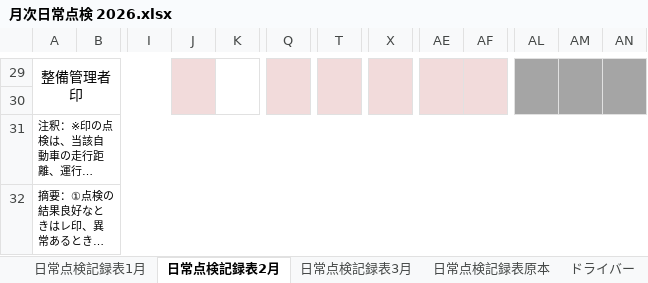
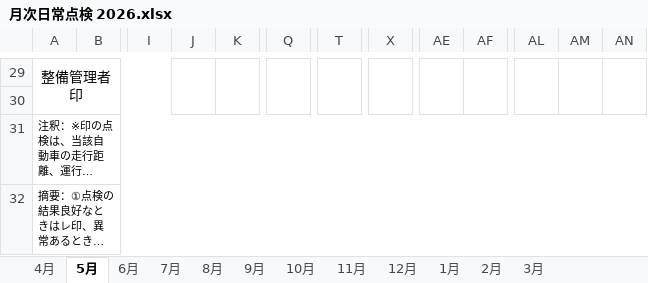
Before and after one commit to sinyuubuturyuu/sinyuubuturyuu-apps3, an Excel workbook: sinyuubuturyuu-pc/getujinitijyoutenkenhyou-pc/月次日常点検 2026.xlsx, sheet 5月, drawn as a sheet; only a part is shown, gaps mark what is left out; long unchanged cells end in …; values as stored, in another font and other column widths than the file's, no borders; charts and pictures not drawn; the diff covers the shown part only; the diff names each change by its address in the sheet, - before the commit and + after, or states it on an @@ line.

```diff
--- a/sinyuubuturyuu-pc/getujinitijyoutenkenhyou-pc/月次日常点検 2026.xlsx (sheet 5月)
+++ b/sinyuubuturyuu-pc/getujinitijyoutenkenhyou-pc/月次日常点検 2026.xlsx (sheet 5月)
-sheet tab: 日常点検記録表1月
+sheet tab: 4月
-sheet tab: 日常点検記録表2月
+sheet tab: 5月
-sheet tab: 日常点検記録表3月
+sheet tab: 6月
-sheet tab: 日常点検記録表原本
+sheet tab: 7月
-sheet tab: ドライバー
+sheet tab: 8月
+sheet tab: 9月
+sheet tab: 10月
+sheet tab: 11月
+sheet tab: 12月
+sheet tab: 1月
+sheet tab: 2月
+sheet tab: 3月
-J29 fill: #F2DBDB
+J29 fill: none
-Q29 fill: #F2DBDB
+Q29 fill: none
-T29 fill: #F2DBDB
+T29 fill: none
-X29 fill: #F2DBDB
+X29 fill: none
-AE29:AF29 fill: #F2DBDB
+AE29:AF29 fill: none
-AL29:AN29 fill: #A5A5A5
+AL29:AN29 fill: none
```
Also changed, not shown: 2 added rows, 2 removed rows, cell formats and merged cells elsewhere in this sheet, sheet 4月, sheet 8月, sheet 6月, sheet 7月, hidden cells, charts or pictures, sinyuubuturyuu-pc/getujinitijyoutenkenhyou-pc/src/assets/monthly-inspection-template.xlsx, 16 other files.
